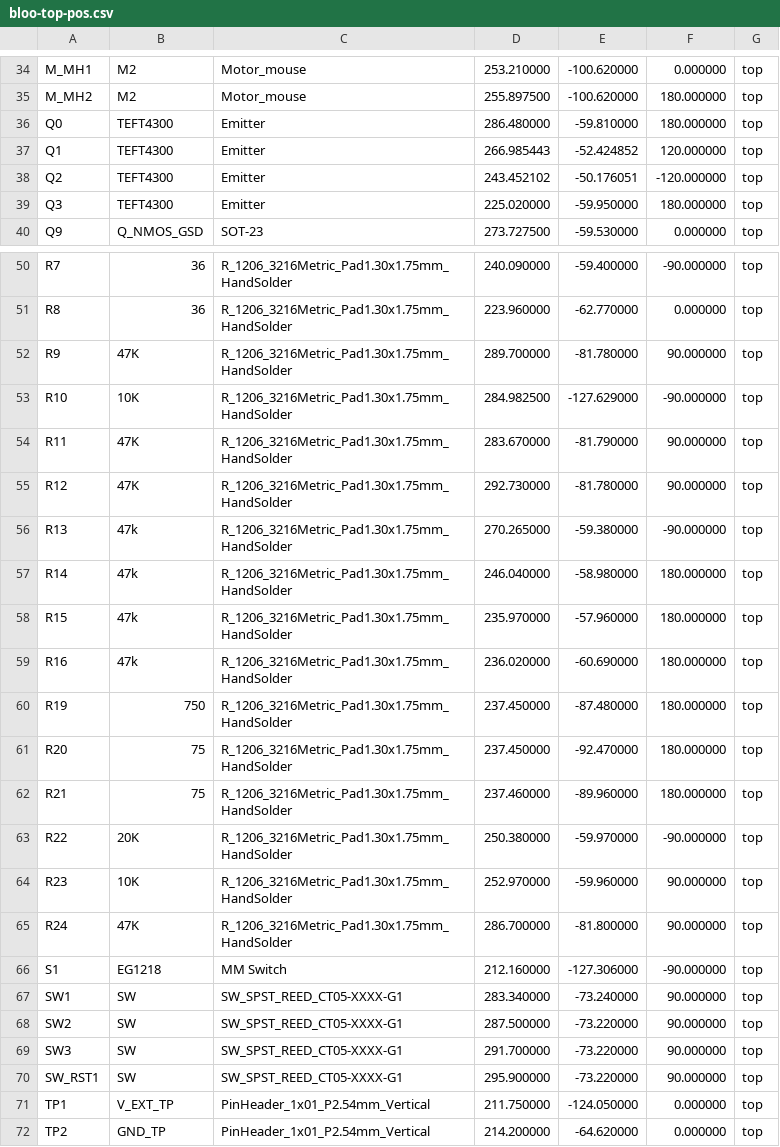
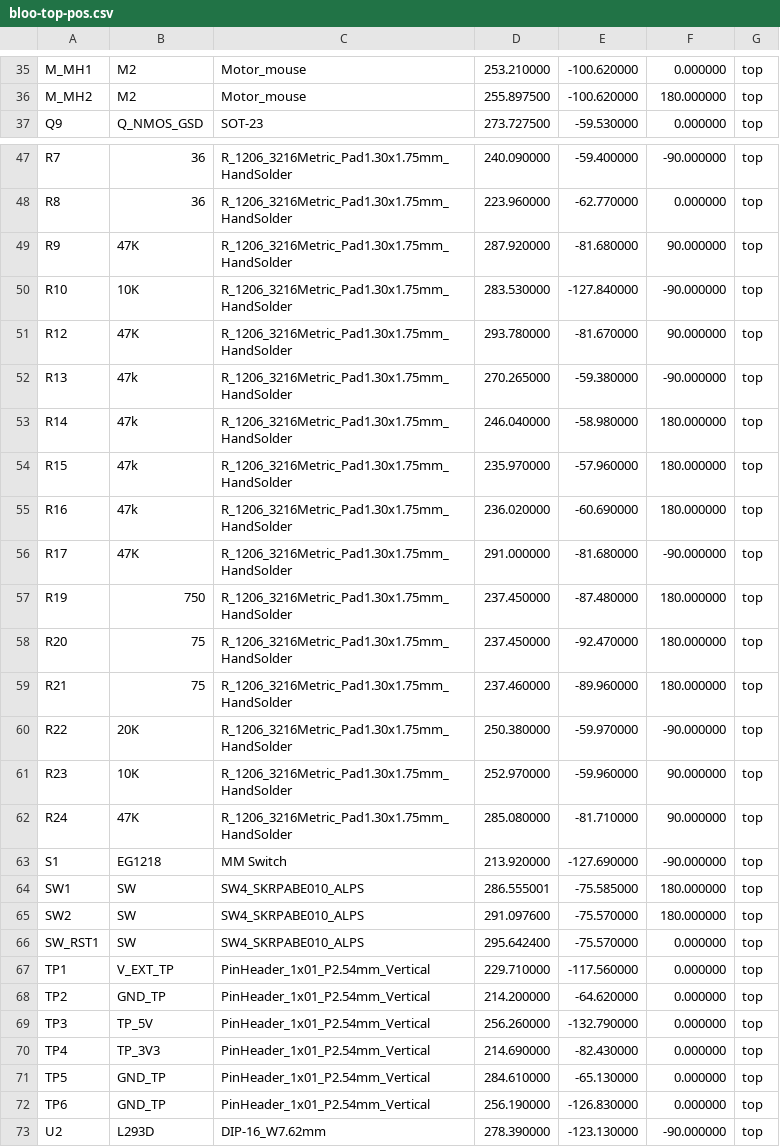
Before and after one commit to Maahi-V/26-27-UCI-Kit-Micromouse, a CSV file: production/assembly/Footprint Positions/bloo-top-pos.csv (was assembly/Footprint Positions/bloo-top-pos.csv), drawn as a sheet; only a part is shown, gaps mark what is left out; the shorter side is filled out with more unchanged rows; removed rows and columns are numbered as before the commit, all else as after; the diff covers the shown part only; the diff names each change by its address in the sheet, - before the commit and + after, or states it on an @@ line.

```diff
--- a/assembly/Footprint Positions/bloo-top-pos.csv
+++ b/production/assembly/Footprint Positions/bloo-top-pos.csv
-row 36: Q0 | TEFT4300 | Emitter | 286.480000 | -59.810000 | 180.000000 | top
-row 37: Q1 | TEFT4300 | Emitter | 266.985443 | -52.424852 | 120.000000 | top
-row 38: Q2 | TEFT4300 | Emitter | 243.452102 | -50.176051 | -120.000000 | top
-row 39: Q3 | TEFT4300 | Emitter | 225.020000 | -59.950000 | 180.000000 | top
-D49: 289.700000
+D49: 287.920000
-E49: -81.780000
+E49: -81.680000
-D50: 284.982500
+D50: 283.530000
-E50: -127.629000
+E50: -127.840000
-row 54: R11 | 47K | R_1206_3216Metric_Pad1.30x1.75mm_HandSolder | 283.670000 | -81.790000 | 90.000000 | top
-D51: 292.730000
+D51: 293.780000
-E51: -81.780000
+E51: -81.670000
+row 56: R17 | 47K | R_1206_3216Metric_Pad1.30x1.75mm_HandSolder | 291.000000 | -81.680000 | -90.000000 | top
-D62: 286.700000
+D62: 285.080000
-E62: -81.800000
+E62: -81.710000
-D63: 212.160000
+D63: 213.920000
-E63: -127.306000
+E63: -127.690000
-C64:C65: SW_SPST_REED_CT05-XXXX-G1
+C64:C65: SW4_SKRPABE010_ALPS
-D64: 283.340000
+D64: 286.555001
-E64: -73.240000
+E64: -75.585000
-F64:F65: 90.000000
+F64:F65: 180.000000
-D65: 287.500000
+D65: 291.097600
-E65: -73.220000
+E65: -75.570000
-row 69: SW3 | SW | SW_SPST_REED_CT05-XXXX-G1 | 291.700000 | -73.220000 | 90.000000 | top
-C66: SW_SPST_REED_CT05-XXXX-G1
+C66: SW4_SKRPABE010_ALPS
-D66: 295.900000
+D66: 295.642400
-E66: -73.220000
+E66: -75.570000
-F66: 90.000000
+F66: 0.000000
-D67: 211.750000
+D67: 229.710000
-E67: -124.050000
+E67: -117.560000
```
Also changed, not shown: 7 added rows, 5 removed rows and 13 edited cells elsewhere in this file, 24 other files.
